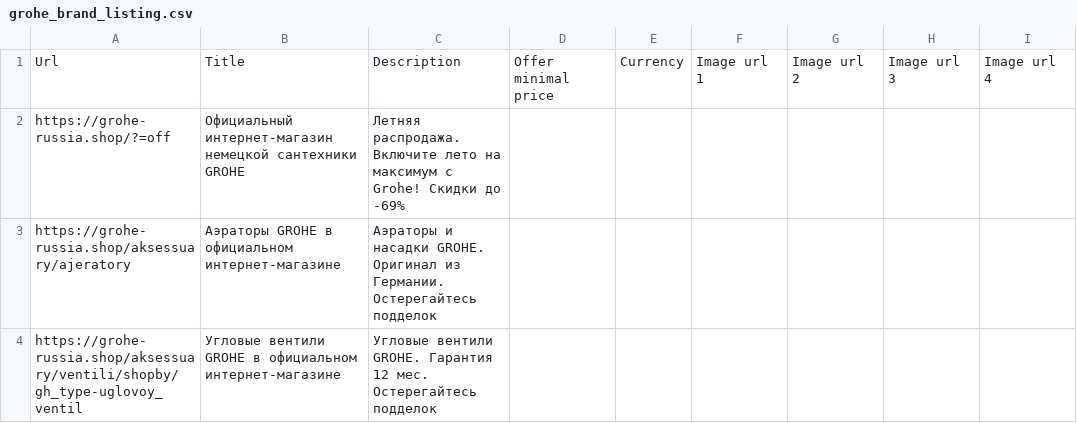
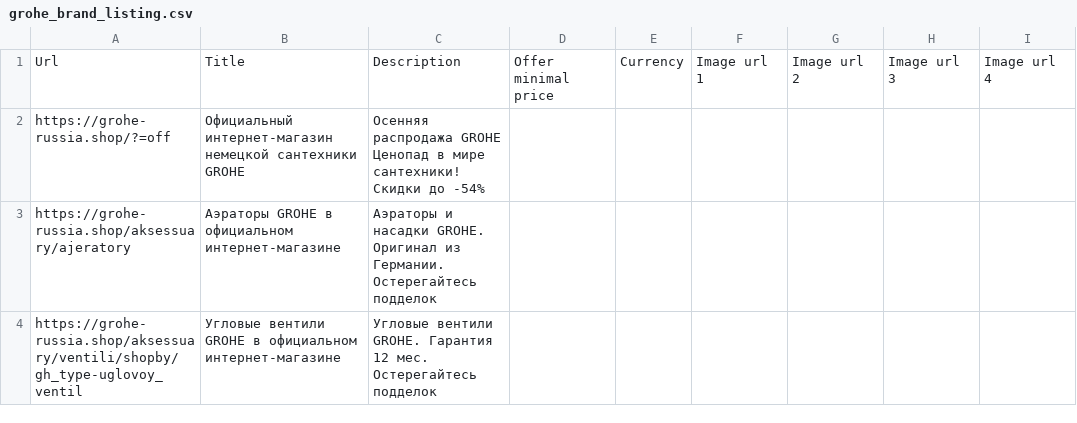
Before and after one commit to untropee/csv, a CSV file: grohe_brand_listing.csv, drawn as a sheet; only a part is shown; the diff names each change by its address in the sheet, - before the commit and + after, or states it on an @@ line.

Commit message:
Update grohe_brand_listing.csv

```diff
--- a/grohe_brand_listing.csv
+++ b/grohe_brand_listing.csv
-C2: Летняя распродажа. Включите лето на максимум с Grohe! Скидки до -69%
+C2: Осенняя распродажа GROHE Ценопад в мире сантехники! Скидки до -54%
```
